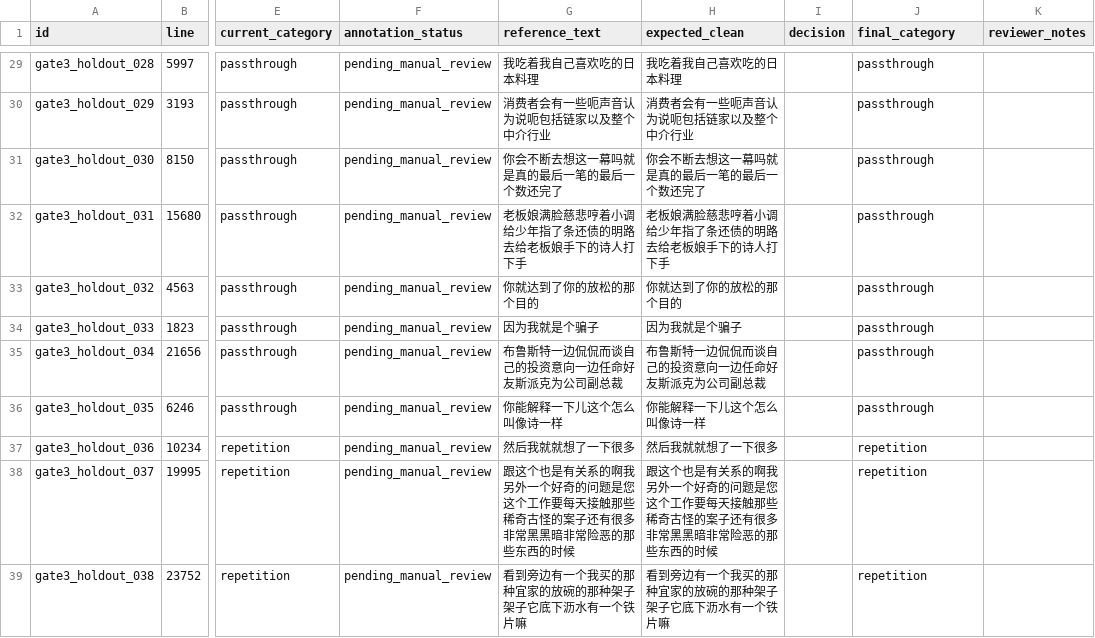
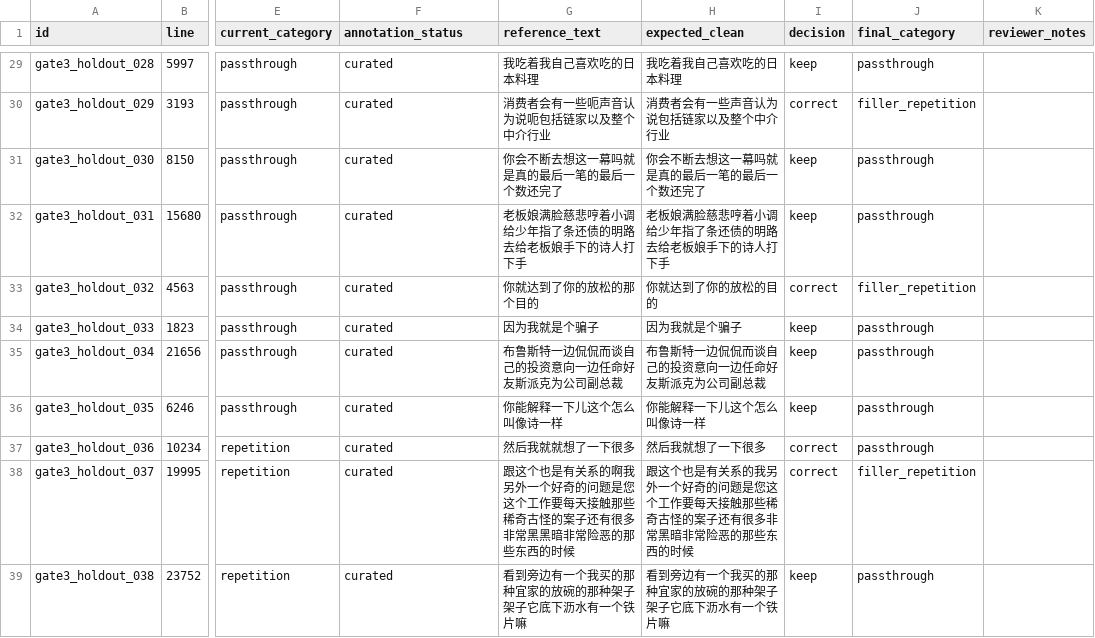
Before and after one commit to awikdj18738912/final--test, a CSV file: gate3/real_audio_holdout_annotation_sheet.csv, drawn as a sheet; only a part is shown, gaps mark what is left out; the diff covers the shown part only; the diff names each change by its address in the sheet, - before the commit and + after, or states it on an @@ line.

```diff
--- a/gate3/real_audio_holdout_annotation_sheet.csv
+++ b/gate3/real_audio_holdout_annotation_sheet.csv
-F29:F39 (annotation_status): pending_manual_review
+F29:F39 (annotation_status): curated
-I29 (decision): (empty)
+I29 (decision): keep
-H30 (expected_clean): 消费者会有一些呃声音认为说呃包括链家以及整个中介行业
+H30 (expected_clean): 消费者会有一些声音认为说包括链家以及整个中介行业
-I30 (decision): (empty)
+I30 (decision): correct
-J30 (final_category): passthrough
+J30 (final_category): filler_repetition
-I31:I32 (decision): (empty)
+I31:I32 (decision): keep
-H33 (expected_clean): 你就达到了你的放松的那个目的
+H33 (expected_clean): 你就达到了你的放松的目的
-I33 (decision): (empty)
+I33 (decision): correct
-J33 (final_category): passthrough
+J33 (final_category): filler_repetition
-I34:I36 (decision): (empty)
+I34:I36 (decision): keep
-H37 (expected_clean): 然后我就就想了一下很多
+H37 (expected_clean): 然后我就想了一下很多
-I37:I38 (decision): (empty)
+I37:I38 (decision): correct
-J37 (final_category): repetition
+J37 (final_category): passthrough
-H38 (expected_clean): …有关系的啊我另外一个好奇的问题是您这个工作要每天接触那些稀奇古怪的案子还有很多非常黑黑暗非常…
+H38 (expected_clean): …有关系的我另外一个好奇的问题是您这个工作要每天接触那些稀奇古怪的案子还有很多非常黑暗非常…
-J38 (final_category): repetition
+J38 (final_category): filler_repetition
-I39 (decision): (empty)
+I39 (decision): keep
-J39 (final_category): repetition
+J39 (final_category): passthrough
```
Also changed, not shown: 107 edited cells elsewhere in this file, 11 other files.
